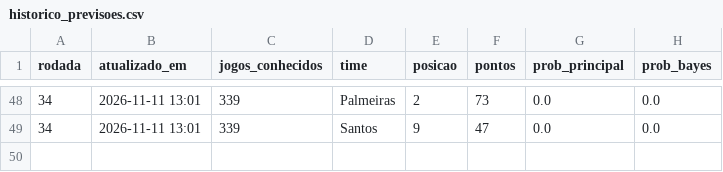
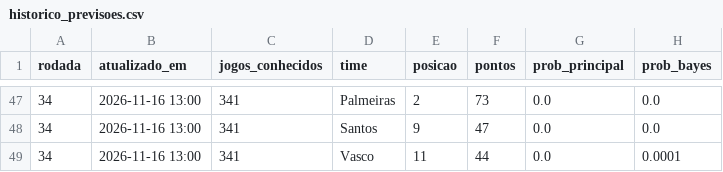
Before and after one commit to Tokoyamizinho/brasileirao-rebaixamento, a CSV file: data/processed/historico_previsoes.csv, drawn as a sheet; only a part is shown, gaps mark what is left out; the diff covers the shown part only.

```diff
--- a/data/processed/historico_previsoes.csv
+++ b/data/processed/historico_previsoes.csv
@@ -48,2 +47,3 @@ rodada,atualizado_em,jogos_conhecidos,time,posicao,pontos,prob_principal,prob_ba
-34,2026-11-11 13:01,339,Palmeiras,2,73,0.0,0.0
-34,2026-11-11 13:01,339,Santos,9,47,0.0,0.0
+34,2026-11-16 13:00,341,Palmeiras,2,73,0.0,0.0
+34,2026-11-16 13:00,341,Santos,9,47,0.0,0.0
+34,2026-11-16 13:00,341,Vasco,11,44,0.0,0.0001
```
Also changed, not shown: 1 added row, 2 removed rows and 54 edited cells elsewhere in this file, data/processed/forcas_bayes_mercado_blocos4_2026.csv, data/processed/simulacao_2026.csv, 2 other files.
